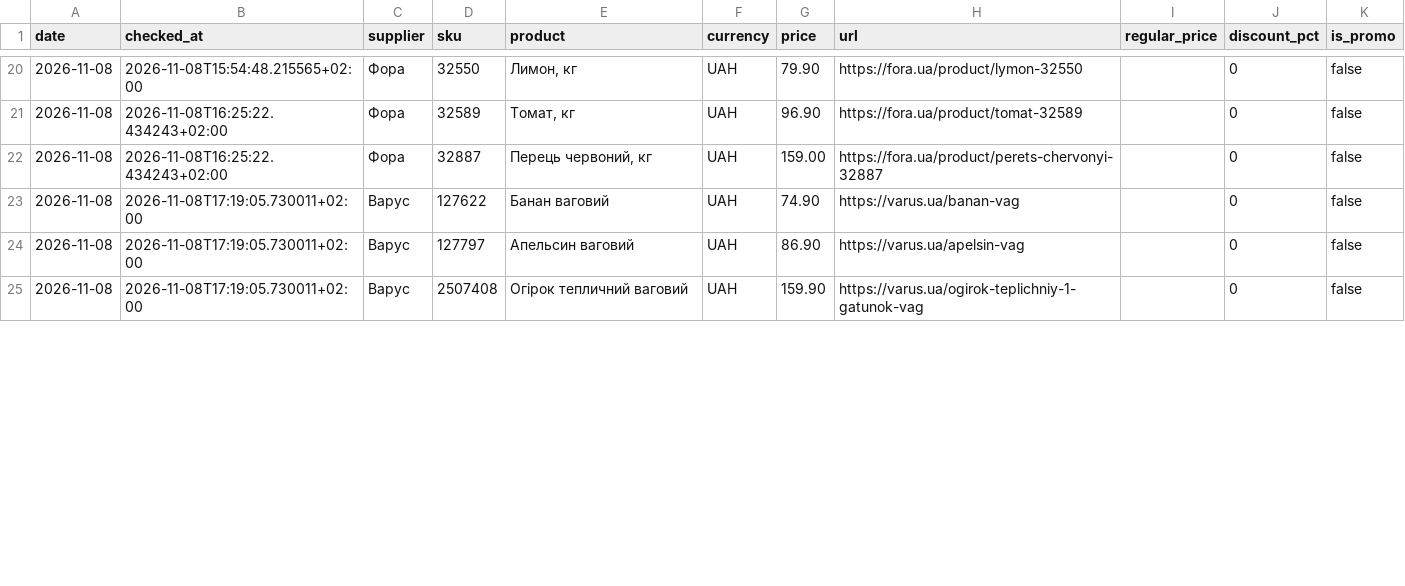
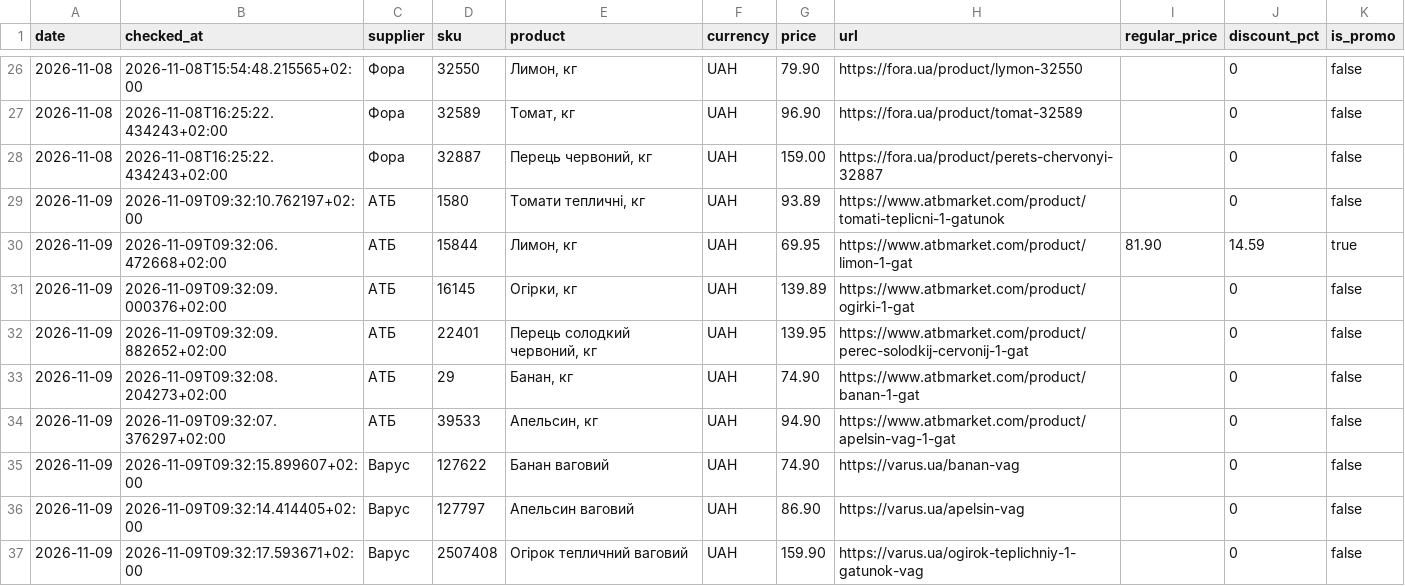
Before and after one commit to Divisible/supplier-price-monitor, a CSV file: data/price_history.csv, drawn as a sheet; only a part is shown, gaps mark what is left out; the diff covers the shown part only.

```diff
--- a/data/price_history.csv
+++ b/data/price_history.csv
@@ -22,4 +28,10 @@ date,checked_at,supplier,sku,product,currency,price,url,regular_price,discount_p
 2026-11-08,2026-11-08T16:25:22.434243+02:00,Фора,32887,"Перець червоний, кг",UAH,159.00,https://fora.ua/product/perets-chervonyi-32887,,0,false
-2026-11-08,2026-11-08T17:19:05.730011+02:00,Варус,127622,Банан ваговий,UAH,74.90,https://varus.ua/banan-vag,,0,false
-2026-11-08,2026-11-08T17:19:05.730011+02:00,Варус,127797,Апельсин ваговий,UAH,86.90,https://varus.ua/apelsin-vag,,0,false
-2026-11-08,2026-11-08T17:19:05.730011+02:00,Варус,2507408,Огірок тепличний ваговий,UAH,159.90,https://varus.ua/ogirok-teplichniy-1-gatunok-vag,,0,false
+2026-11-09,2026-11-09T09:32:10.762197+02:00,АТБ,1580,"Томати тепличні, кг",UAH,93.89,https://www.atbmarket.com/product/tomati-teplicni-1-gatunok,,0,false
+2026-11-09,2026-11-09T09:32:06.472668+02:00,АТБ,15844,"Лимон, кг",UAH,69.95,https://www.atbmarket.com/product/limon-1-gat,81.90,14.59,true
+2026-11-09,2026-11-09T09:32:09.000376+02:00,АТБ,16145,"Огірки, кг",UAH,139.89,https://www.atbmarket.com/product/ogirki-1-gat,,0,false
+2026-11-09,2026-11-09T09:32:09.882652+02:00,АТБ,22401,"Перець солодкий червоний, кг",UAH,139.95,https://www.atbmarket.com/product/perec-solodkij-cervonij-1-gat,,0,false
+2026-11-09,2026-11-09T09:32:08.204273+02:00,АТБ,29,"Банан, кг",UAH,74.90,https://www.atbmarket.com/product/banan-1-gat,,0,false
+2026-11-09,2026-11-09T09:32:07.376297+02:00,АТБ,39533,"Апельсин, кг",UAH,94.90,https://www.atbmarket.com/product/apelsin-vag-1-gat,,0,false
+2026-11-09,2026-11-09T09:32:15.899607+02:00,Варус,127622,Банан ваговий,UAH,74.90,https://varus.ua/banan-vag,,0,false
+2026-11-09,2026-11-09T09:32:14.414405+02:00,Варус,127797,Апельсин ваговий,UAH,86.90,https://varus.ua/apelsin-vag,,0,false
+2026-11-09,2026-11-09T09:32:17.593671+02:00,Варус,2507408,Огірок тепличний ваговий,UAH,159.90,https://varus.ua/ogirok-teplichniy-1-gatunok-vag,,0,false
```
Also changed, not shown: 12 added rows and 6 edited cells elsewhere in this file, data/collection_status.csv.
